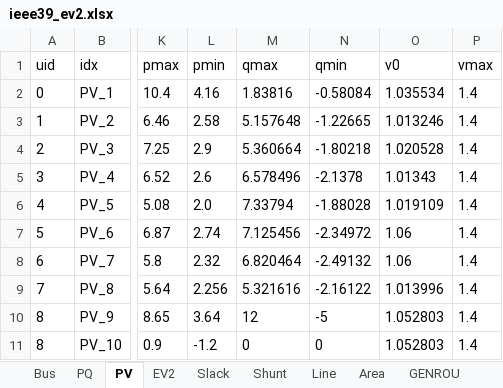
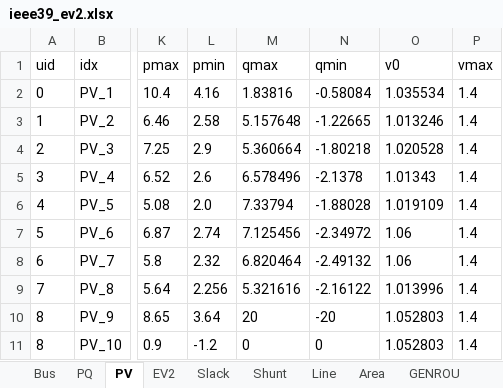
Before and after one commit to jinningwang/andes, an Excel workbook: jwang/case/ieee39_ev2.xlsx, sheet PV, drawn as a sheet; only a part is shown, gaps mark what is left out; values as stored, in another font and other column widths than the file's, no borders; the diff names each change by its address in the sheet, - before the commit and + after, or states it on an @@ line.

```diff
--- a/jwang/case/ieee39_ev2.xlsx (sheet PV)
+++ b/jwang/case/ieee39_ev2.xlsx (sheet PV)
-M10 (qmax): 12
+M10 (qmax): 20
-N10 (qmin): -5
+N10 (qmin): -20
```
Also changed, not shown: sheet Line, sheet TGOV1N, sheet EV2.
